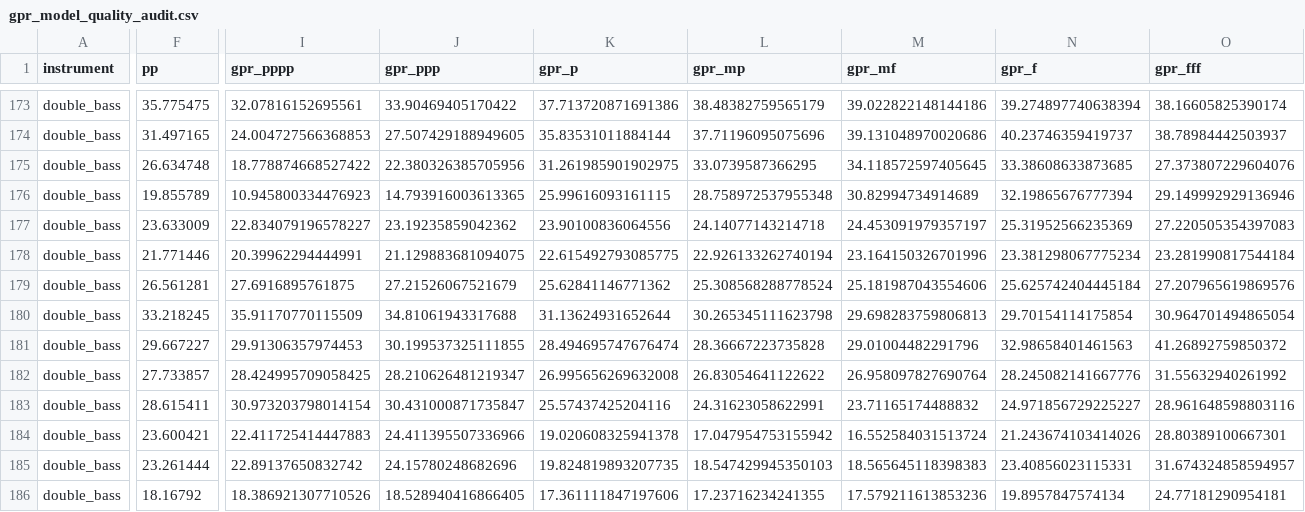
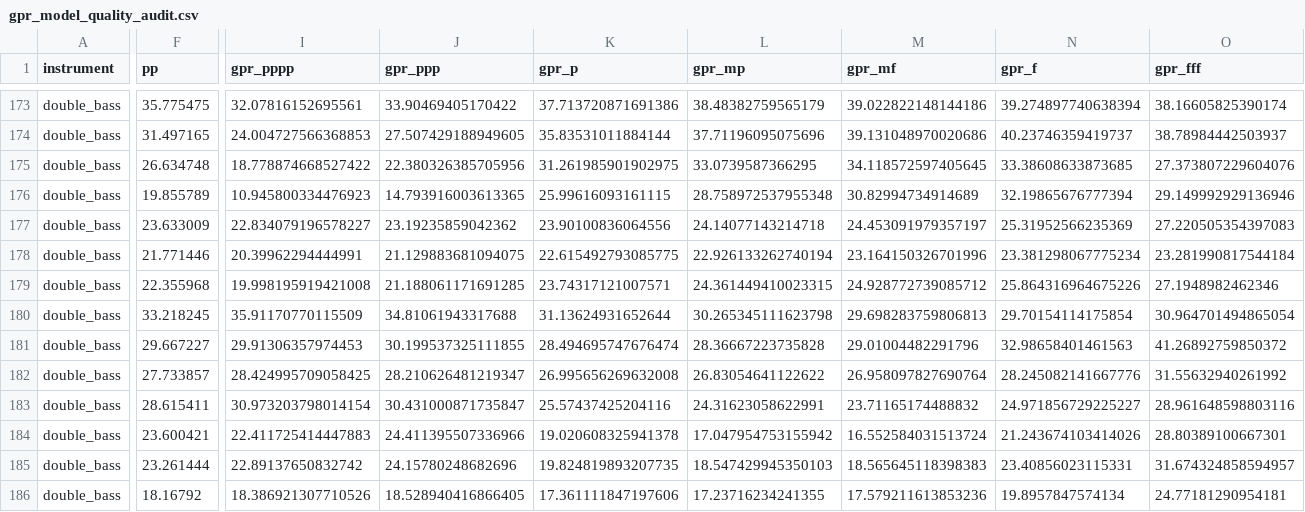
Before and after one commit to LuisMRaimundo/Textural_Density, a CSV file: reports/gpr_model_quality_audit.csv, drawn as a sheet; only a part is shown, gaps mark what is left out; the diff covers the shown part only; the diff names each change by its address in the sheet, - before the commit and + after, or states it on an @@ line.

```diff
--- a/reports/gpr_model_quality_audit.csv
+++ b/reports/gpr_model_quality_audit.csv
-F179 (pp): 26.561281
+F179 (pp): 22.355968
-I179 (gpr_pppp): 27.6916895761875
+I179 (gpr_pppp): 19.998195919421008
-J179 (gpr_ppp): 27.21526067521679
+J179 (gpr_ppp): 21.188061171691285
-K179 (gpr_p): 25.62841146771362
+K179 (gpr_p): 23.74317121007571
-L179 (gpr_mp): 25.308568288778524
+L179 (gpr_mp): 24.361449410023315
-M179 (gpr_mf): 25.181987043554606
+M179 (gpr_mf): 24.928772739085712
-N179 (gpr_f): 25.625742404445184
+N179 (gpr_f): 25.864316964675226
-O179 (gpr_fff): 27.207965619869576
+O179 (gpr_fff): 27.1948982462346
```
Also changed, not shown: 21 edited cells elsewhere in this file, 8 other files.
